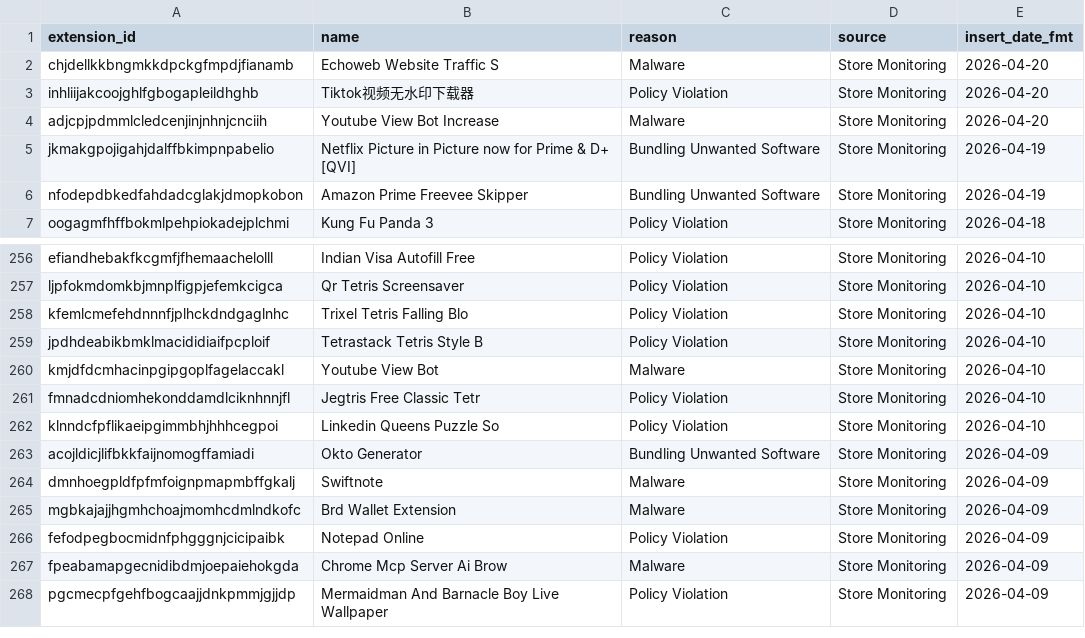
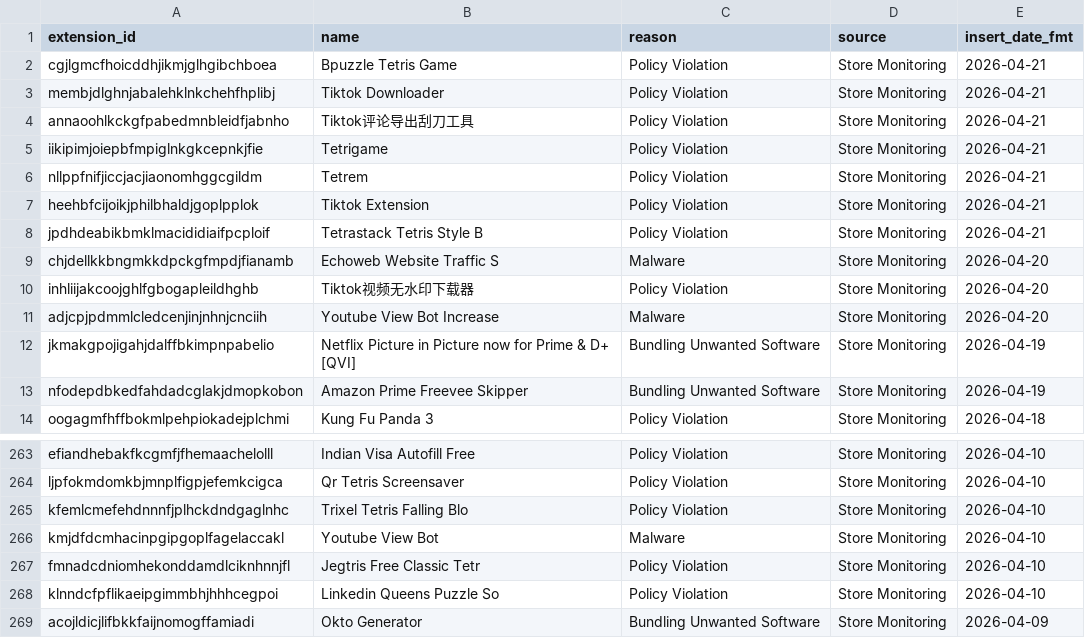
Before and after one commit to toborrm9/malicious_extension_sentry, a CSV file: malicious_extensions_detailed.csv, drawn as a sheet; only a part is shown, gaps mark what is left out; the shorter side is filled out with more unchanged rows; removed rows and columns are numbered as before the commit, all else as after; the diff names each change by its address in the sheet, - before the commit and + after, or states it on an @@ line.

Commit message:
new extensions added

```diff
--- a/malicious_extensions_detailed.csv
+++ b/malicious_extensions_detailed.csv
+row 2: cgjlgmcfhoicddhjikmjglhgibchboea | Bpuzzle Tetris Game | Policy Violation | Store Monitoring | 2026-04-21
+row 3: membjdlghnjabalehklnkchehfhplibj | Tiktok Downloader | Policy Violation | Store Monitoring | 2026-04-21
+row 4: annaoohlkckgfpabedmnbleidfjabnho | Tiktok评论导出刮刀工具 | Policy Violation | Store Monitoring | 2026-04-21
+row 5: iikipimjoiepbfmpiglnkgkcepnkjfie | Tetrigame | Policy Violation | Store Monitoring | 2026-04-21
+row 6: nllppfnifjiccjacjiaonomhggcgildm | Tetrem | Policy Violation | Store Monitoring | 2026-04-21
+row 7: heehbfcijoikjphilbhaldjgoplpplok | Tiktok Extension | Policy Violation | Store Monitoring | 2026-04-21
+row 8: jpdhdeabikbmklmacididiaifpcploif | Tetrastack Tetris Style B | Policy Violation | Store Monitoring | 2026-04-21
-row 259: jpdhdeabikbmklmacididiaifpcploif | Tetrastack Tetris Style B | Policy Violation | Store Monitoring | 2026-04-10
```
